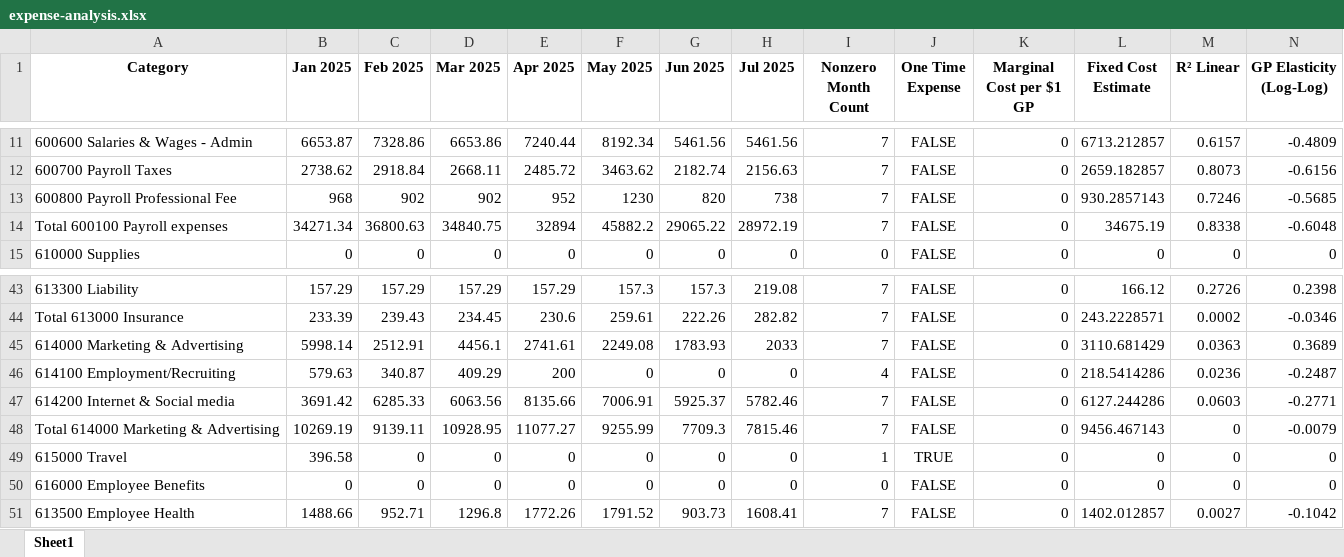
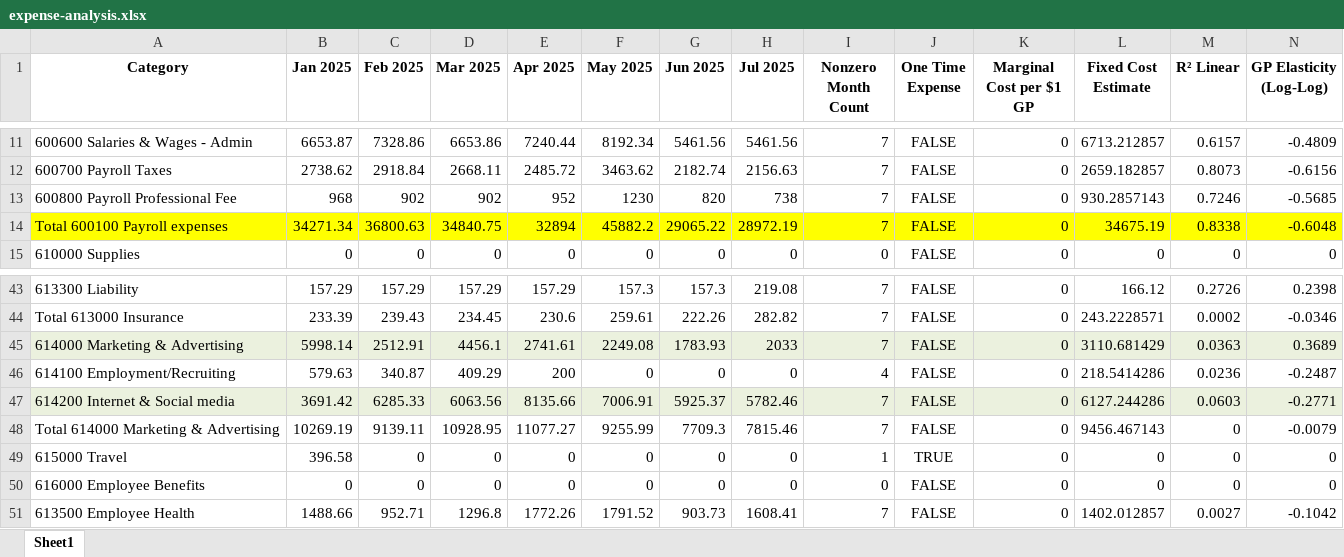
Before and after one commit to gkotzbauer/expense_management_analytics-ZNC07, an Excel workbook: public/expense-analysis.xlsx, sheet Sheet1, drawn as a sheet; only a part is shown, gaps mark what is left out; values as stored, in another font and other column widths than the file's, no borders; the diff covers the shown part only; the diff names each change by its address in the sheet, - before the commit and + after, or states it on an @@ line.

```diff
--- a/public/expense-analysis.xlsx (sheet Sheet1)
+++ b/public/expense-analysis.xlsx (sheet Sheet1)
-A14:N14 fill: none
+A14:N14 fill: #FFFF00
-A45:N45 fill: none
+A45:N45 fill: #EBF1DE
-A47:N47 fill: none
+A47:N47 fill: #EBF1DE
```
Also changed, not shown: cell formats elsewhere in this sheet, 1 other file.
